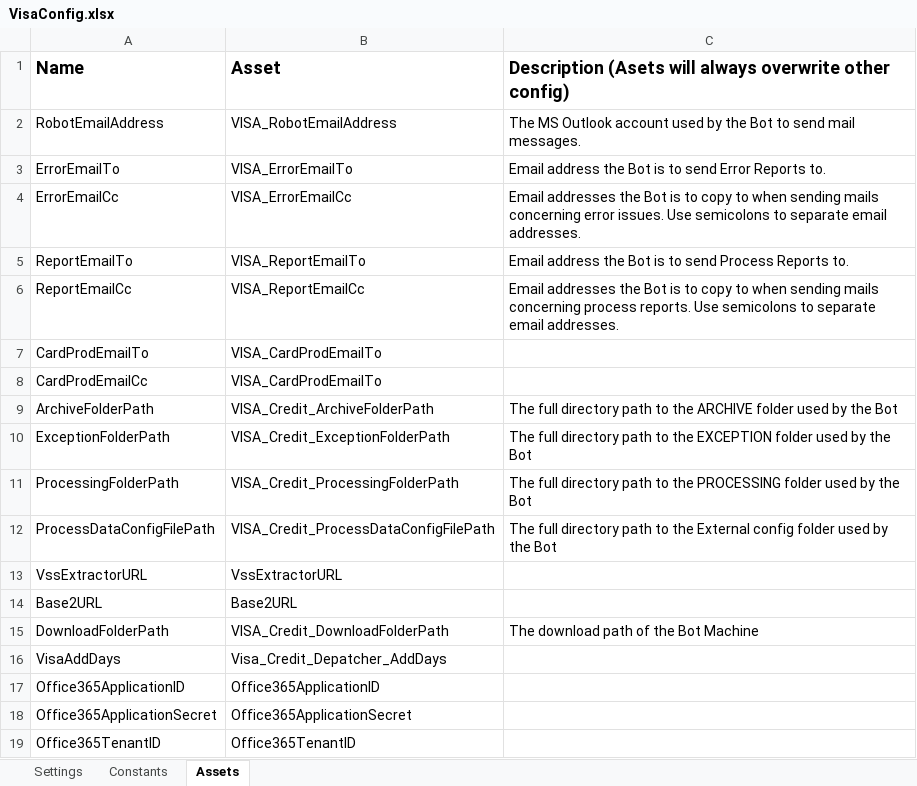
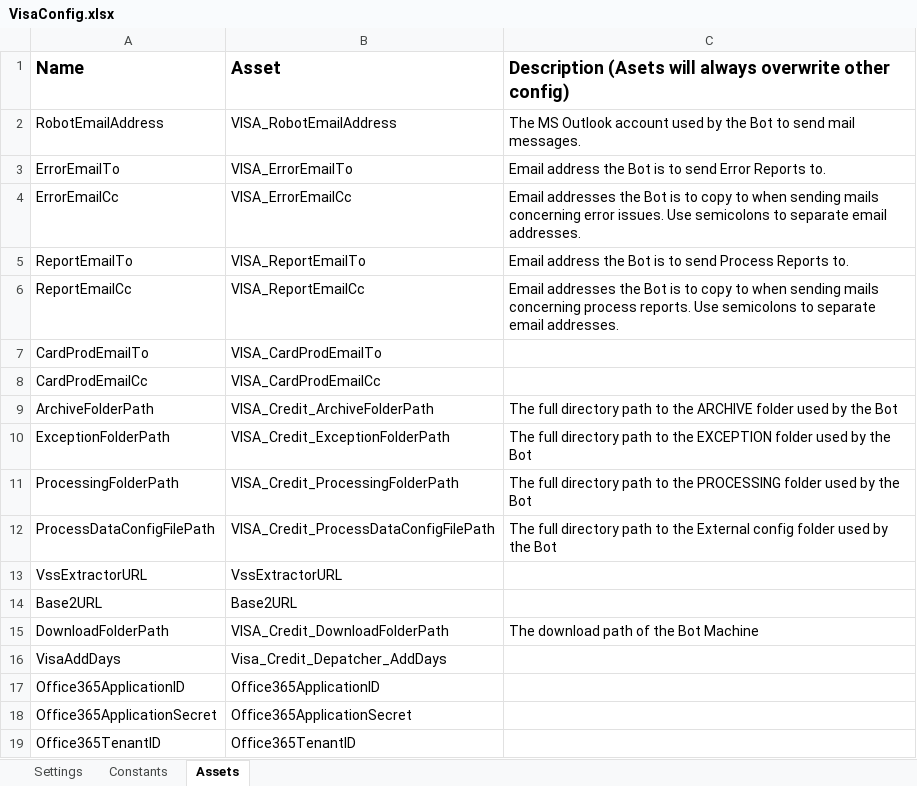
Before and after one commit to sodtech/CREDIT-VOUCHER-DEPATCHER, an Excel workbook: Data/VisaConfig.xlsx, sheet Assets, drawn as a sheet; values as stored, in another font and other column widths than the file's, no borders; the diff names each change by its address in the sheet, - before the commit and + after, or states it on an @@ line.

```diff
--- a/Data/VisaConfig.xlsx (sheet Assets)
+++ b/Data/VisaConfig.xlsx (sheet Assets)
-B8: VISA_CardProdEmailTo
+B8: VISA_CardProdEmailCc
```
Also changed, not shown: 2 other files.
